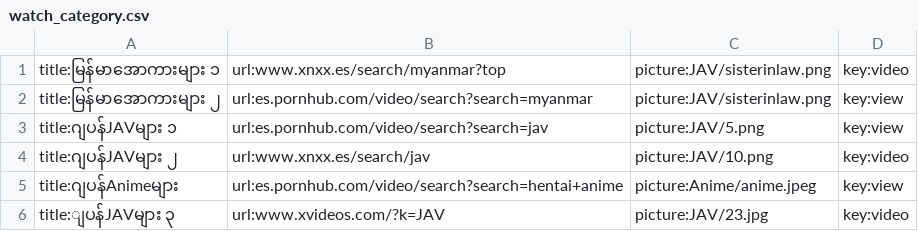
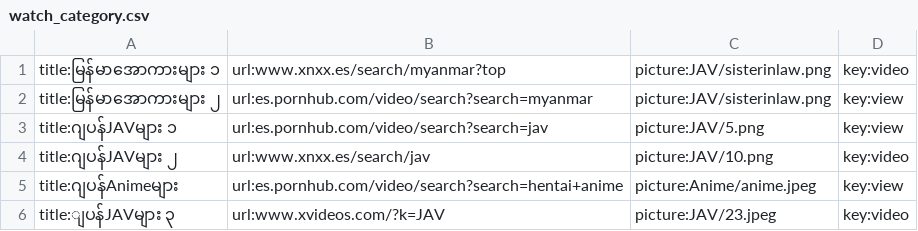
Before and after one commit to ghnaruto/movie_app, a CSV file: watch_category.csv, drawn as a sheet.

Commit message:
Update watch_category.csv

```diff
--- a/watch_category.csv
+++ b/watch_category.csv
@@ -5,2 +5,2 @@ title:ဂျပန်JAVများ ၂,url:www.xnxx.es/search/jav,picture:JAV/
 title:ဂျပန်Animeများ,url:es.pornhub.com/video/search?search=hentai+anime,picture:Anime/anime.jpeg,key:view
-title:ျပန်JAVများ ၃,url:www.xvideos.com/?k=JAV,picture:JAV/23.jpg,key:video
+title:ျပန်JAVများ ၃,url:www.xvideos.com/?k=JAV,picture:JAV/23.jpeg,key:video
```
